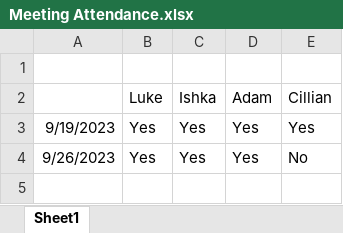
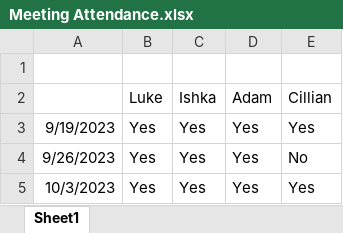
Before and after one commit to Luke-Courtney/Submarine-Mayhem, an Excel workbook: docs/Meeting Attendance.xlsx, sheet Sheet1, drawn as a sheet; values as stored, in another font and other column widths than the file's, no borders; the diff names each change by its address in the sheet, - before the commit and + after, or states it on an @@ line.

Commit message:
Updated Attendance

```diff
--- a/docs/Meeting Attendance.xlsx (sheet Sheet1)
+++ b/docs/Meeting Attendance.xlsx (sheet Sheet1)
+row 5: 10/3/2023 | Yes | Yes | Yes | Yes
```
